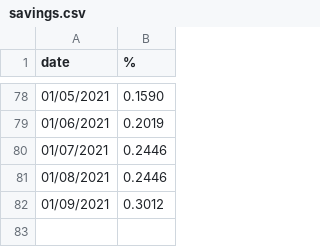
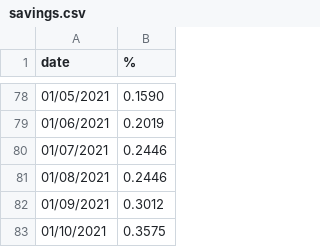
Before and after one commit to PedroDnT/Investments, a CSV file: data/savings.csv, drawn as a sheet; only a part is shown, gaps mark what is left out.

Commit message:
data update

```diff
--- a/data/savings.csv
+++ b/data/savings.csv
@@ -82 +82,2 @@ date,%
 01/09/2021,0.3012
+01/10/2021,0.3575
```
Also changed, not shown: data/cdi.csv, data/inpc.csv, 2 other files.
